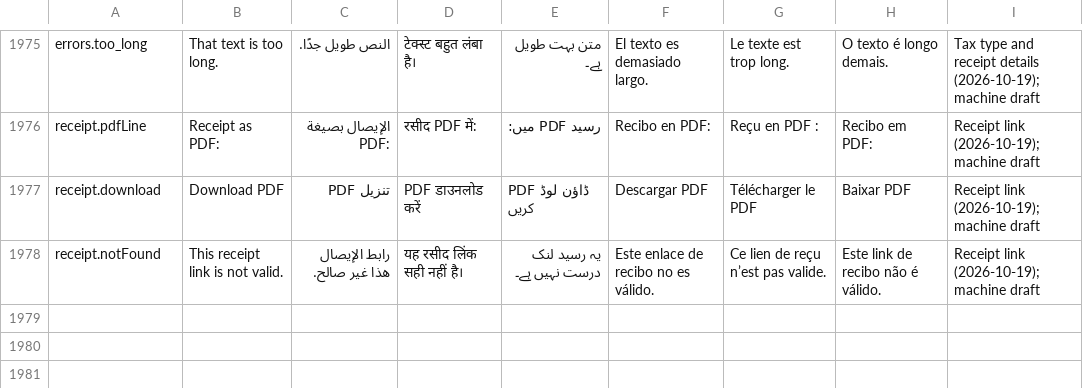
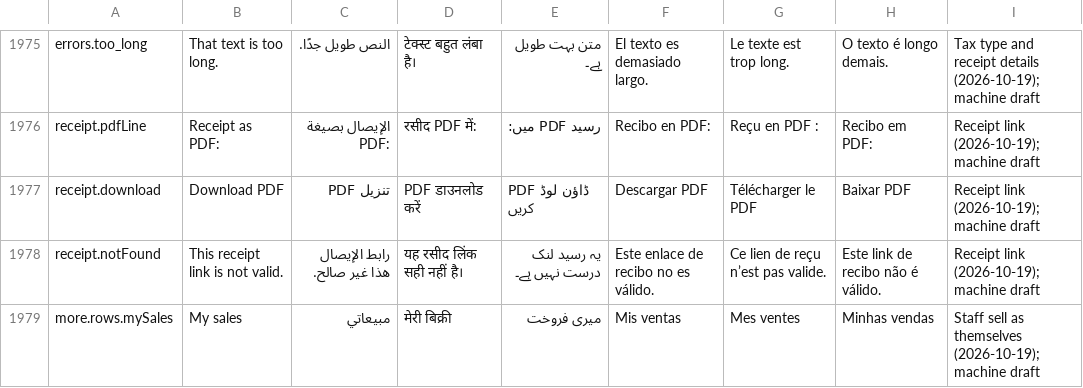
Before and after one commit to libertylightllc-ctrl/saloon, a CSV file: docs/translation-review.csv, drawn as a sheet; only a part is shown, gaps mark what is left out.

```diff
--- a/docs/translation-review.csv
+++ b/docs/translation-review.csv
@@ -2146 +2146,2 @@ receipt.download,Download PDF,تنزيل PDF,PDF डाउनलोड करे
 receipt.notFound,This receipt link is not valid.,رابط الإيصال هذا غير صالح.,यह रसीद लिंक सही नहीं है।,یہ رسید لنک درست نہیں ہے۔,Este enlace de recibo no es válido.,Ce lien de reçu n’est pas valide.,Este link de recibo não é válido.,Receipt link (2026-10-19); machine draft
+more.rows.mySales,My sales,مبيعاتي,मेरी बिक्री,میری فروخت,Mis ventas,Mes ventes,Minhas vendas,Staff sell as themselves (2026-10-19); machine draft
```
Also changed, not shown: 17 other files.
